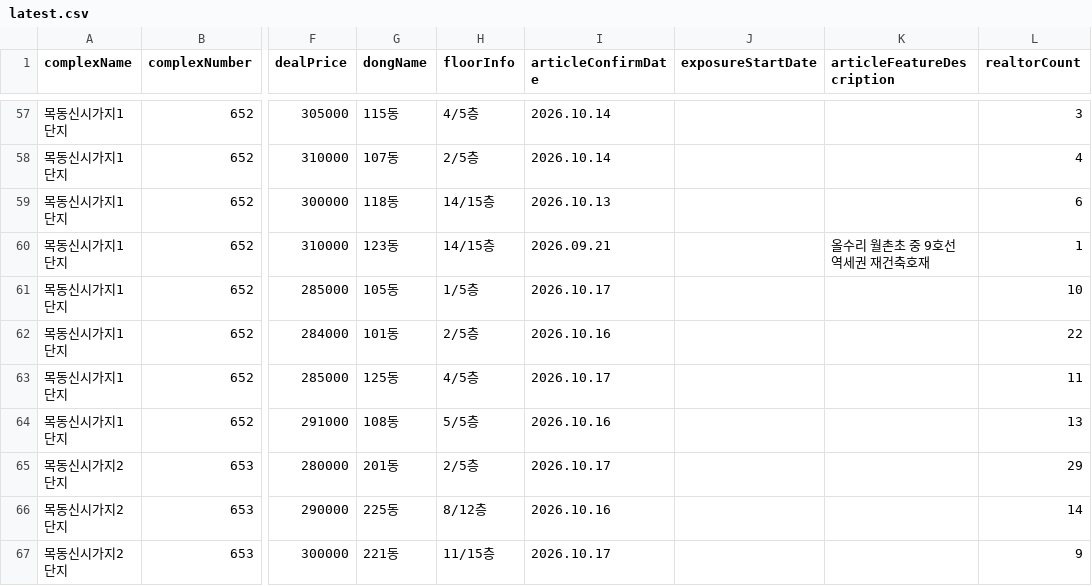
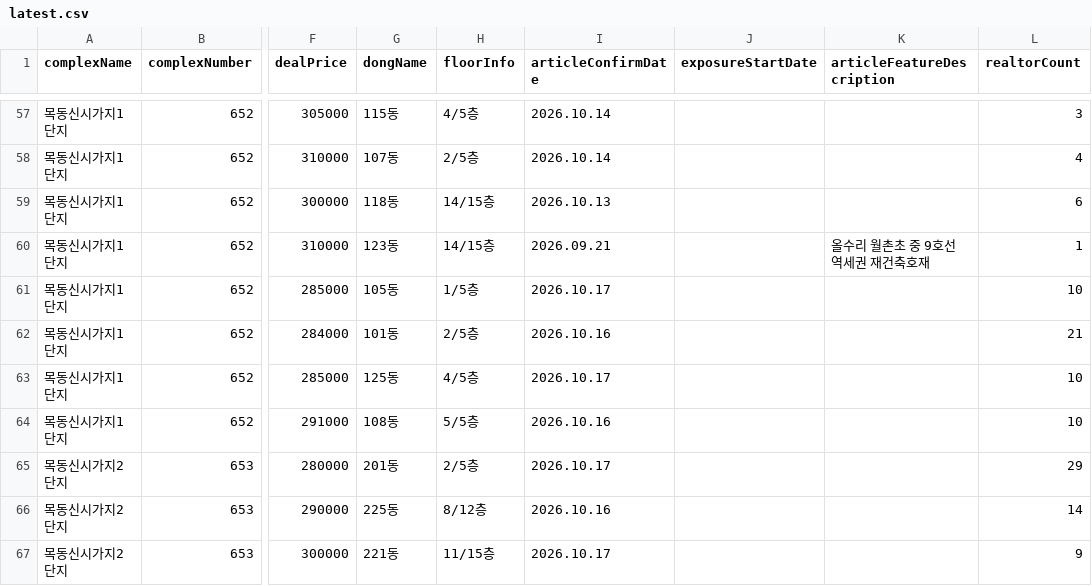
Before and after one commit to hamdongsoo0705/real_estate, a CSV file: data/latest.csv, drawn as a sheet; only a part is shown, gaps mark what is left out; the diff covers the shown part only; the diff names each change by its address in the sheet, - before the commit and + after, or states it on an @@ line.

```diff
--- a/data/latest.csv
+++ b/data/latest.csv
-L62 (realtorCount): 22
+L62 (realtorCount): 21
-L63 (realtorCount): 11
+L63 (realtorCount): 10
-L64 (realtorCount): 13
+L64 (realtorCount): 10
```
Also changed, not shown: 3 added rows, 2 removed rows, 2 moved rows and 34 edited cells elsewhere in this file.
